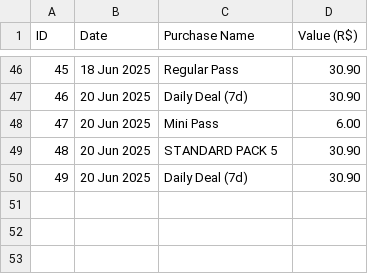
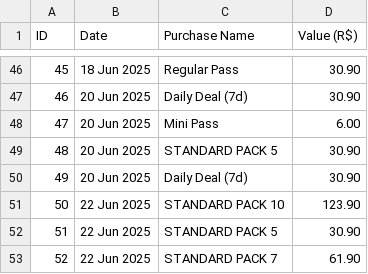
Before and after one commit to zagojulio/wos-calc, a CSV file: data/purchase_history.csv, drawn as a sheet; only a part is shown, gaps mark what is left out; the diff names each change by its address in the sheet, - before the commit and + after, or states it on an @@ line.

```diff
--- a/data/purchase_history.csv
+++ b/data/purchase_history.csv
+row 51: 50 | 22 Jun 2025 | STANDARD PACK 10 | 123.90
+row 52: 51 | 22 Jun 2025 | STANDARD PACK 5 | 30.90
+row 53: 52 | 22 Jun 2025 | STANDARD PACK 7 | 61.90
```
Also changed, not shown: 10 other files.
